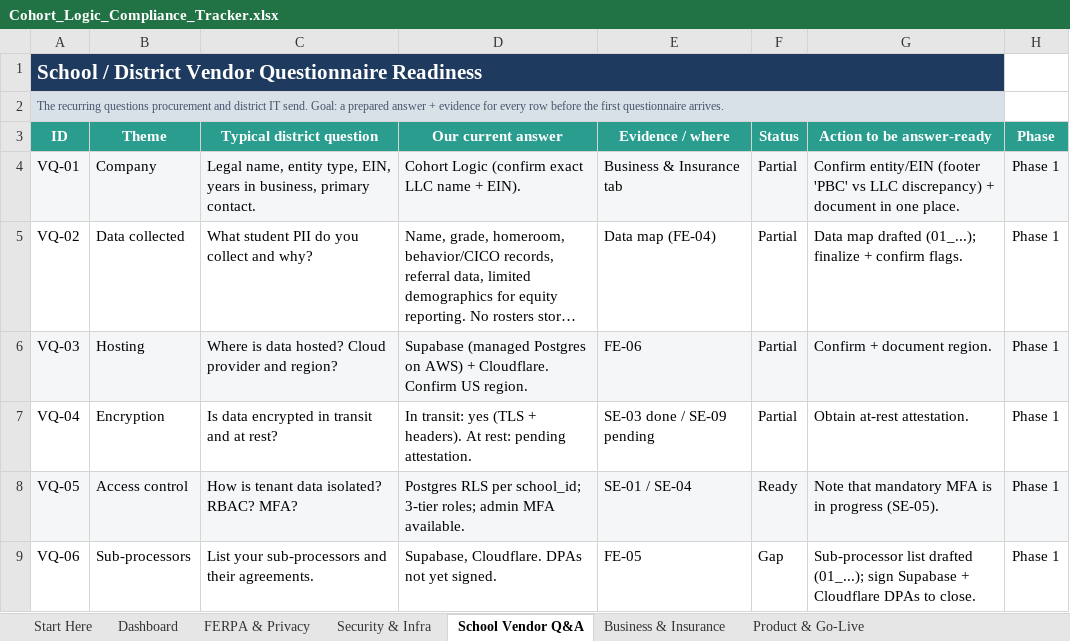
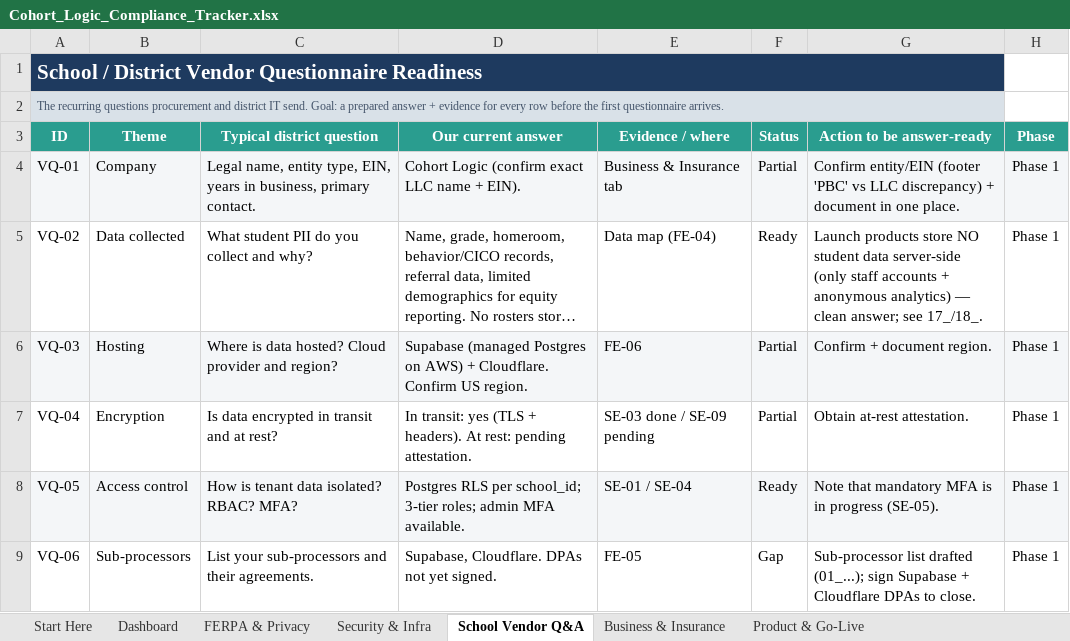
Before and after one commit to fletchinpdx-hub/cohortlogic, an Excel workbook: compliance/Cohort_Logic_Compliance_Tracker.xlsx, sheet School Vendor Q&A, drawn as a sheet; only a part is shown; long unchanged cells end in …; values as stored, in another font and other column widths than the file's, no borders; conditional formats not drawn; the diff names each change by its address in the sheet, - before the commit and + after, or states it on an @@ line.

```diff
--- a/compliance/Cohort_Logic_Compliance_Tracker.xlsx (sheet School Vendor Q&A)
+++ b/compliance/Cohort_Logic_Compliance_Tracker.xlsx (sheet School Vendor Q&A)
-F5 (Status): Partial
+F5 (Status): Ready
-G5 (Action to be answer-ready): Data map drafted (01_...); finalize + confirm flags.
+G5 (Action to be answer-ready): Launch products store NO student data server-side (only staff accounts + anonymous analytics) — clean answer; see 17_/18_.
```
Also changed, not shown: sheet Product & Go-Live, sheet FERPA & Privacy, 4 other files.
